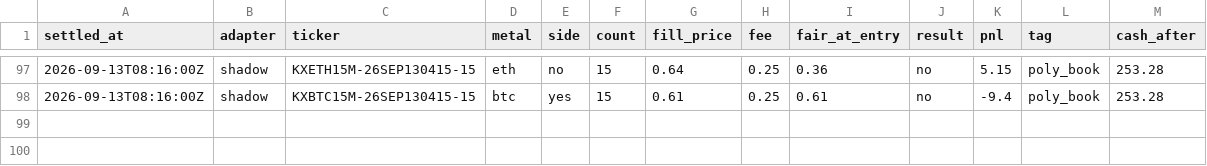
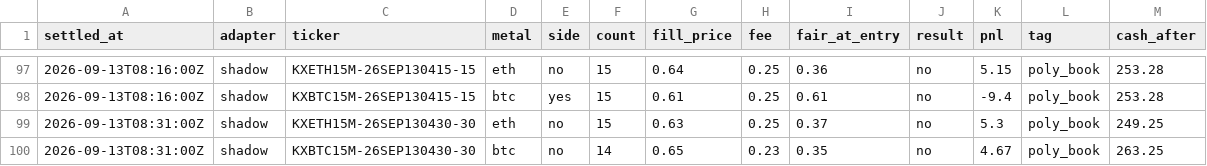
Before and after one commit to vinilpolepalli/quantfirm, a CSV file: state/kalshi_poly_paper_trades.csv, drawn as a sheet; only a part is shown, gaps mark what is left out; the diff names each change by its address in the sheet, - before the commit and + after, or states it on an @@ line.

```diff
--- a/state/kalshi_poly_paper_trades.csv
+++ b/state/kalshi_poly_paper_trades.csv
+row 99: 2026-09-13T08:31:00Z | shadow | KXETH15M-26SEP130430-30 | eth | no | 15 | 0.63 | 0.25 | 0.37 | no | 5.3 | poly_book | 249.25
+row 100: 2026-09-13T08:31:00Z | shadow | KXBTC15M-26SEP130430-30 | btc | no | 14 | 0.65 | 0.23 | 0.35 | no | 4.67 | poly_book | 263.25
```
Also changed, not shown: 1 other file.
